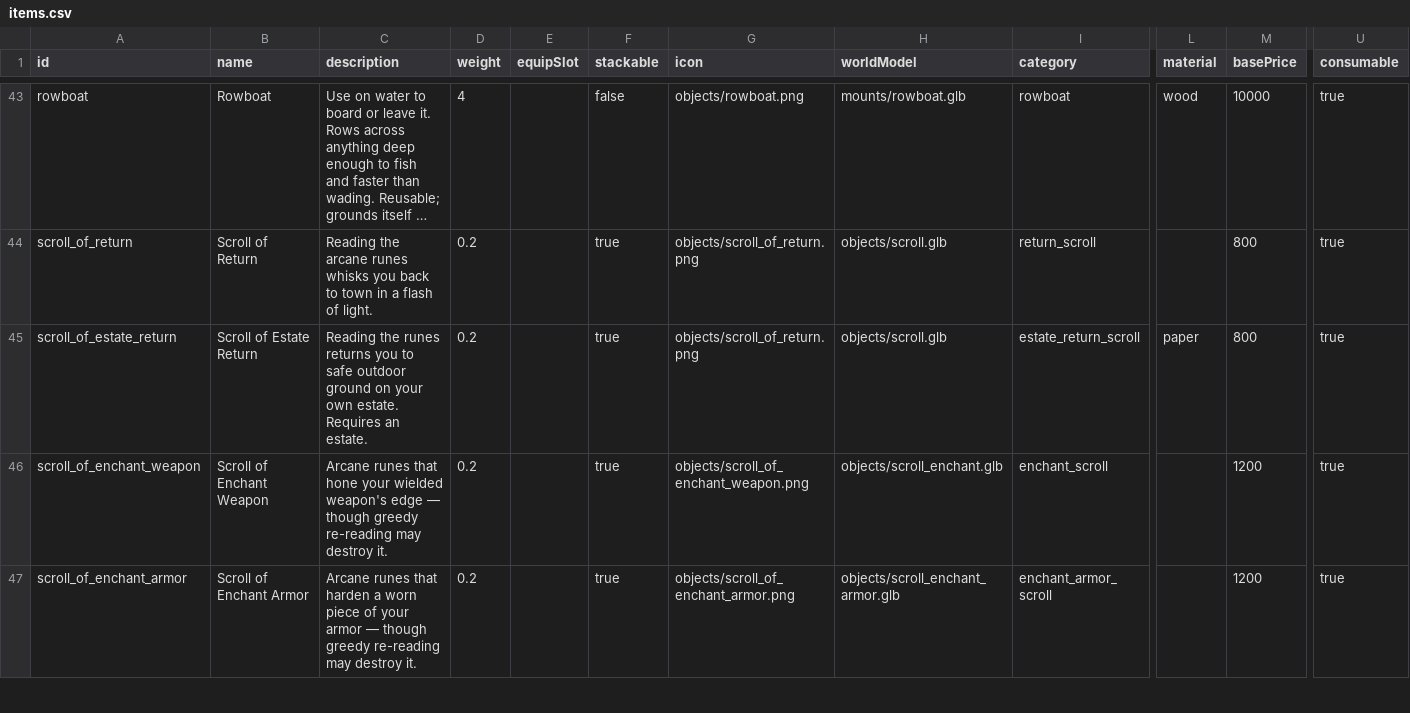
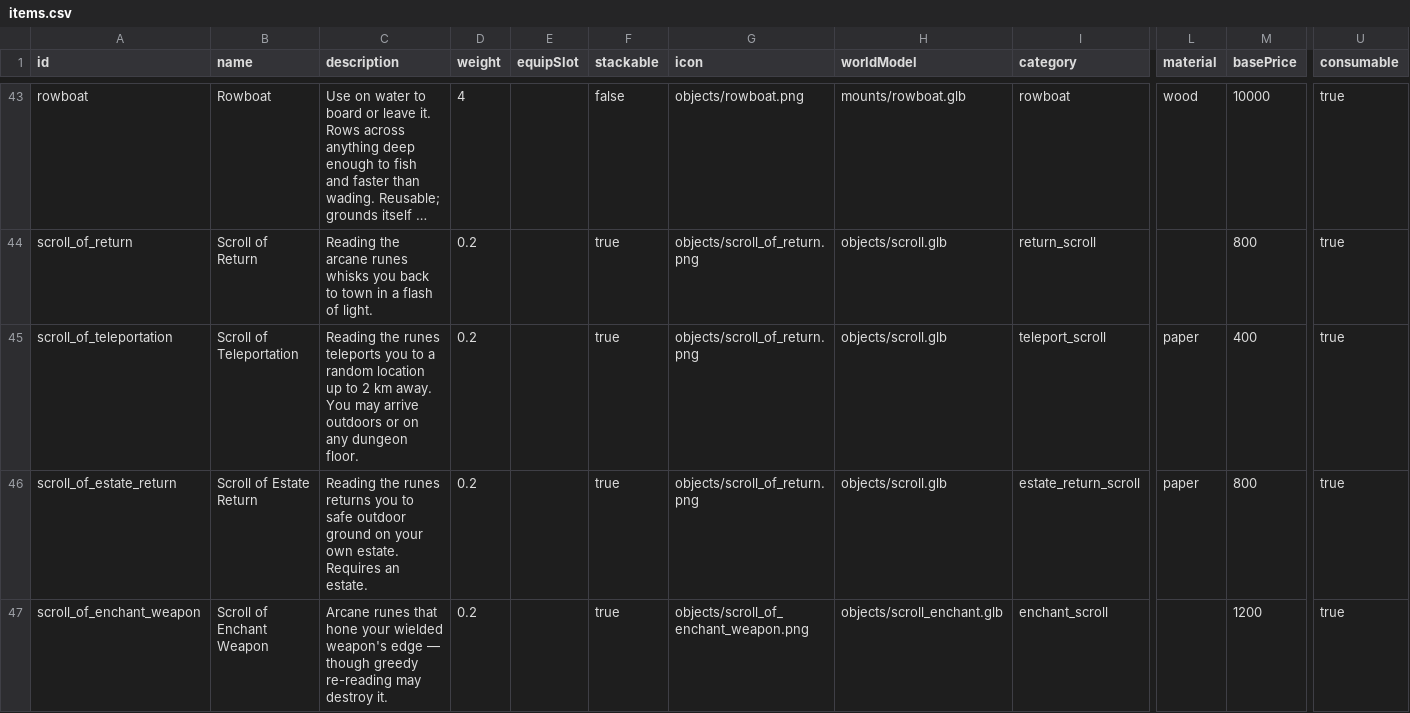
Before and after one commit to OpenMMO-Agent-UI/openmmo-agent-wiki, a CSV file: src/data/game/items.csv, drawn as a sheet; only a part is shown, gaps mark what is left out; the shorter side is filled out with more unchanged rows; long unchanged cells end in …; rows hold the shown columns only; the diff names each change by its address in the sheet, - before the commit and + after, or states it on an @@ line.

```diff
--- a/src/data/game/items.csv
+++ b/src/data/game/items.csv
+row 45: scroll_of_teleportation | Scroll of Teleportation | Reading the runes teleports you to a random location up to 2 km away. You may arrive outdoors or on any dungeon floor. | 0.2 |  | true | objects/scroll_of_return.png | objects/scroll.glb | teleport_scroll | paper | 400 | true
```
Also changed, not shown: src/data/game/world_drop.csv, 6 other files.
